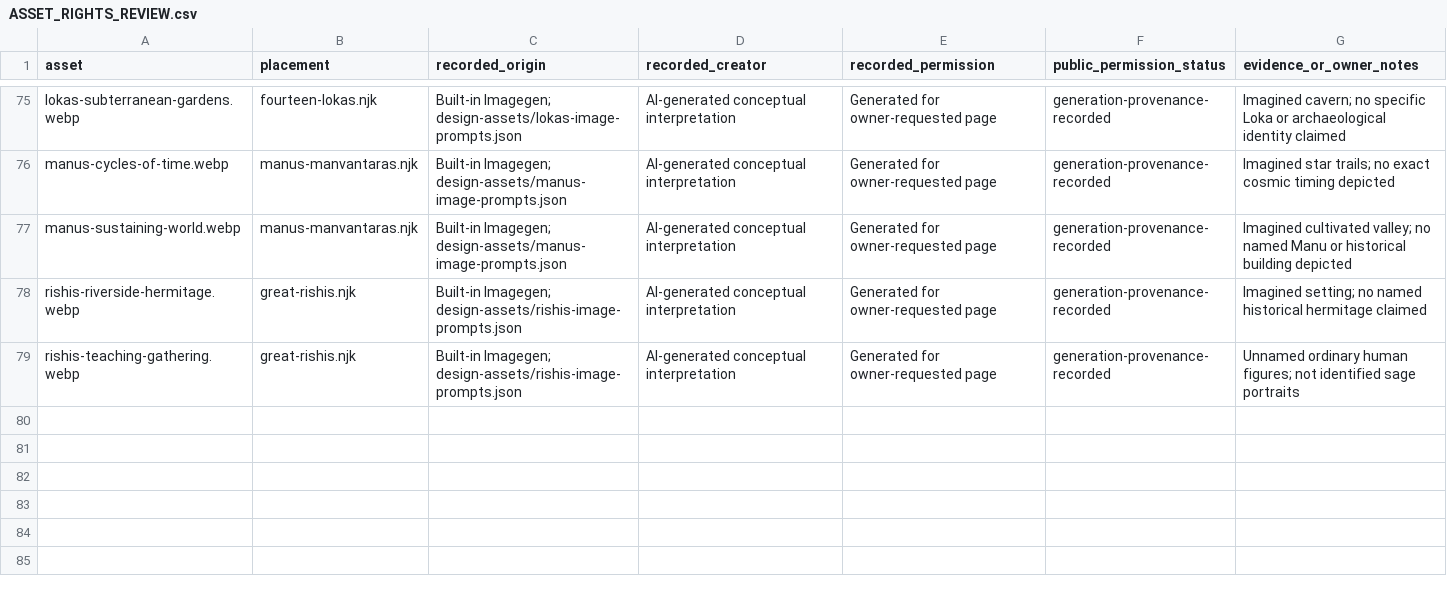
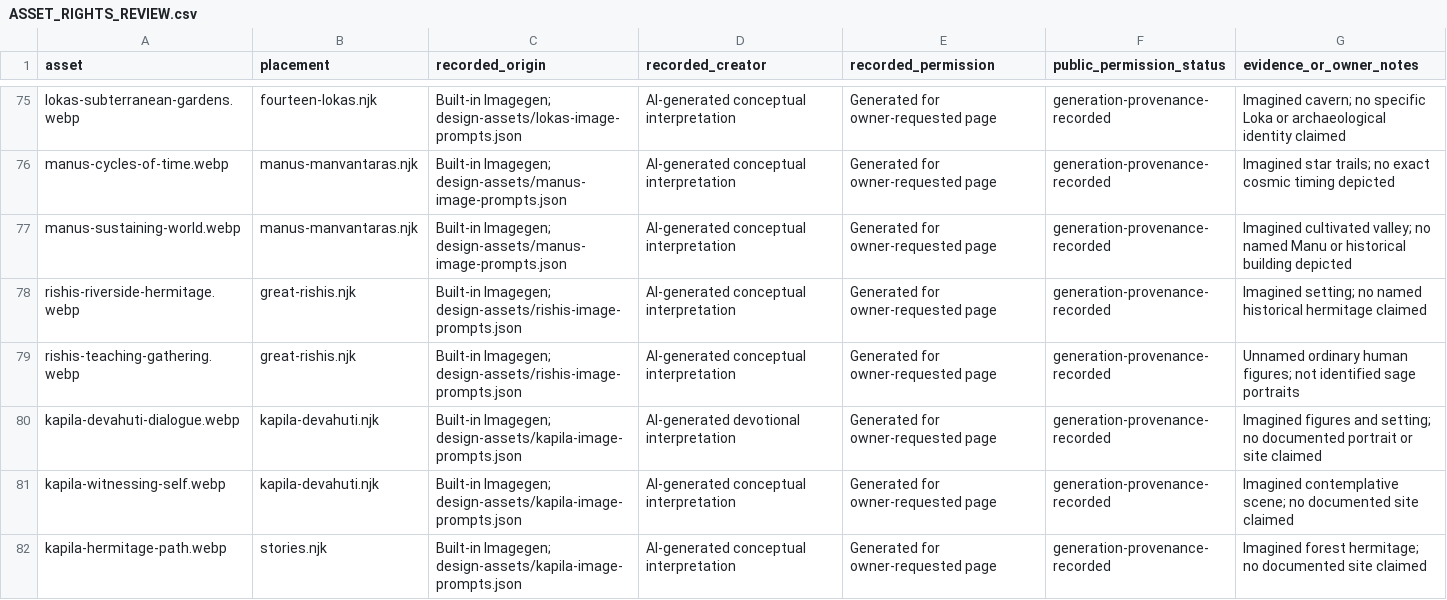
Before and after one commit to VivekPatel-21/sanatan-heritage, a CSV file: docs/ASSET_RIGHTS_REVIEW.csv, drawn as a sheet; only a part is shown, gaps mark what is left out.

Commit message:
Add Kapila and Devahuti story reader

```diff
--- a/docs/ASSET_RIGHTS_REVIEW.csv
+++ b/docs/ASSET_RIGHTS_REVIEW.csv
@@ -79 +79,4 @@ rishis-riverside-hermitage.webp,great-rishis.njk,Built-in Imagegen; design-asset
 rishis-teaching-gathering.webp,great-rishis.njk,Built-in Imagegen; design-assets/rishis-image-prompts.json,AI-generated conceptual interpretation,Generated for owner-requested page,generation-provenance-recorded,Unnamed ordinary human figures; not identified sage portraits
+kapila-devahuti-dialogue.webp,kapila-devahuti.njk,Built-in Imagegen; design-assets/kapila-image-prompts.json,AI-generated devotional interpretation,Generated for owner-requested page,generation-provenance-recorded,Imagined figures and setting; no documented portrait or site claimed
+kapila-witnessing-self.webp,kapila-devahuti.njk,Built-in Imagegen; design-assets/kapila-image-prompts.json,AI-generated conceptual interpretation,Generated for owner-requested page,generation-provenance-recorded,Imagined contemplative scene; no documented site claimed
+kapila-hermitage-path.webp,stories.njk,Built-in Imagegen; design-assets/kapila-image-prompts.json,AI-generated conceptual interpretation,Generated for owner-requested page,generation-provenance-recorded,Imagined forest hermitage; no documented site claimed
```
Also changed, not shown: 19 other files.
